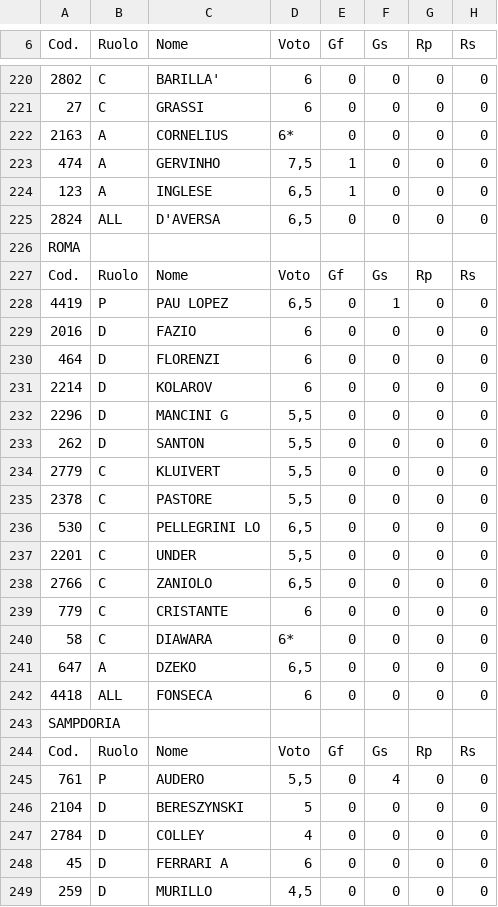
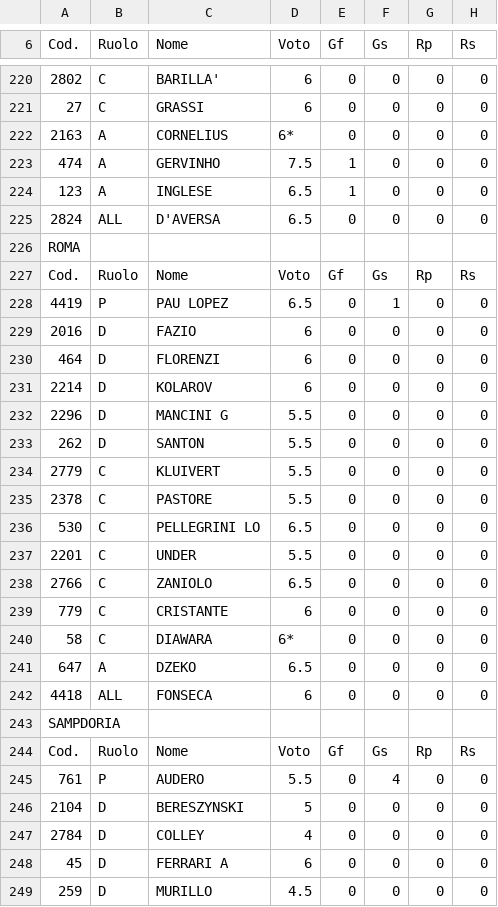
Before and after one commit to giuseppeaurilio/susyleague, a CSV file: site/presidente/voti_giornata.csv, drawn as a sheet; only a part is shown, gaps mark what is left out; the diff covers the shown part only; the diff names each change by its address in the sheet, - before the commit and + after, or states it on an @@ line.

```diff
--- a/site/presidente/voti_giornata.csv
+++ b/site/presidente/voti_giornata.csv
-D223 (Voto): 7,5
+D223 (Voto): 7.5
-D224:D225 (Voto): 6,5
+D224:D225 (Voto): 6.5
-D228 (Voto): 6,5
+D228 (Voto): 6.5
-D232:D235 (Voto): 5,5
+D232:D235 (Voto): 5.5
-D236 (Voto): 6,5
+D236 (Voto): 6.5
-D237 (Voto): 5,5
+D237 (Voto): 5.5
-D238 (Voto): 6,5
+D238 (Voto): 6.5
-D241 (Voto): 6,5
+D241 (Voto): 6.5
-D245 (Voto): 5,5
+D245 (Voto): 5.5
-D249 (Voto): 4,5
+D249 (Voto): 4.5
```
Also changed, not shown: 123 edited cells elsewhere in this file, 9 other files.
